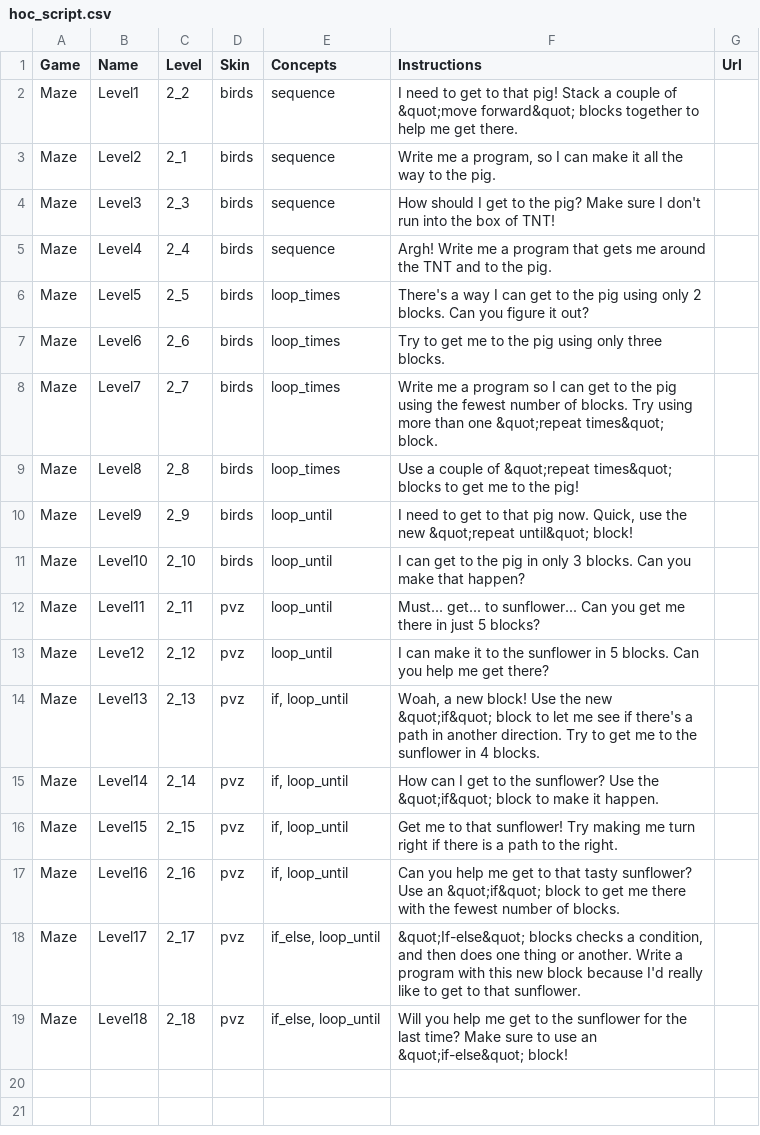
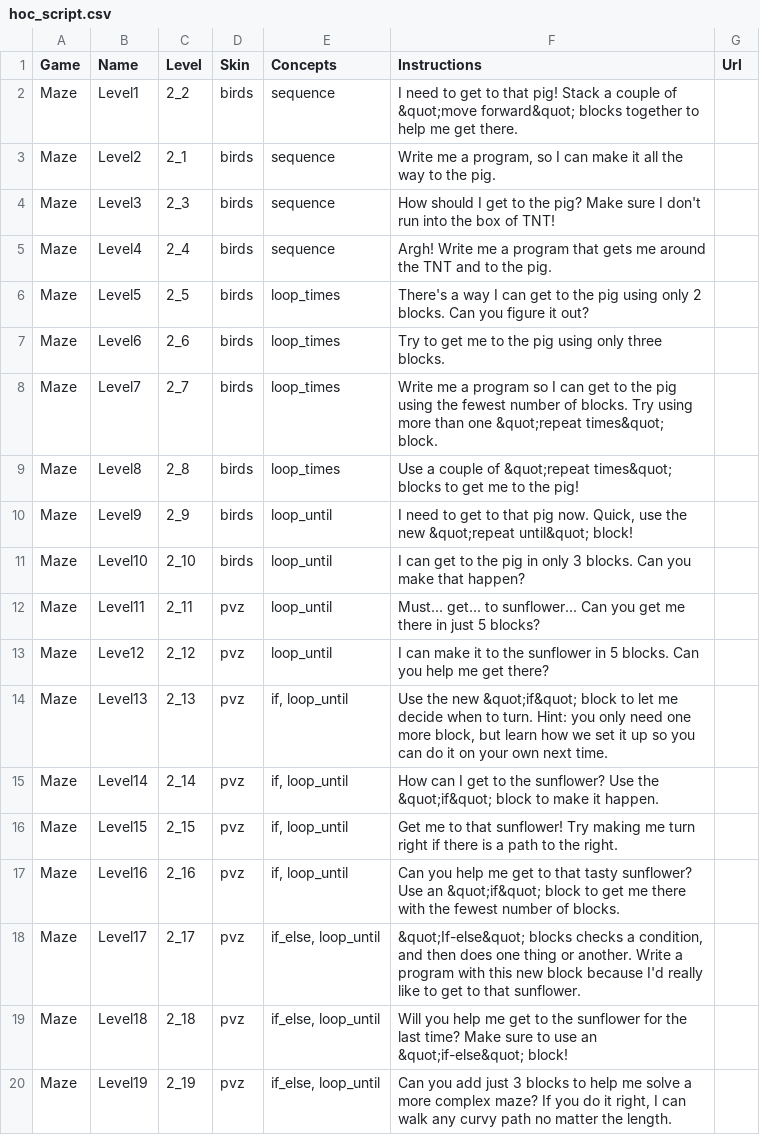
Before and after one commit to tobyk100/dashboard, a CSV file: config/hoc_script.csv, drawn as a sheet; the diff names each change by its address in the sheet, - before the commit and + after, or states it on an @@ line.

Commit message:
Added level 2_19 in Maze.

```diff
--- a/config/hoc_script.csv
+++ b/config/hoc_script.csv
-F14 (Instructions): Woah, a new block! Use the new &quot;if&quot; block to let me see if there's a path in another direction. Try to get me to the sunflower in 4 blocks.
+F14 (Instructions): Use the new &quot;if&quot; block to let me decide when to turn. Hint: you only need one more block, but learn how we set it up so you can do it on your own next time.
+row 20: Maze | Level19 | 2_19 | pvz | if_else, loop_until | Can you add just 3 blocks to help me solve a more complex maze? If you do it right, I can walk any curvy path no matter the length.
```
Also changed, not shown: config/script.csv.
